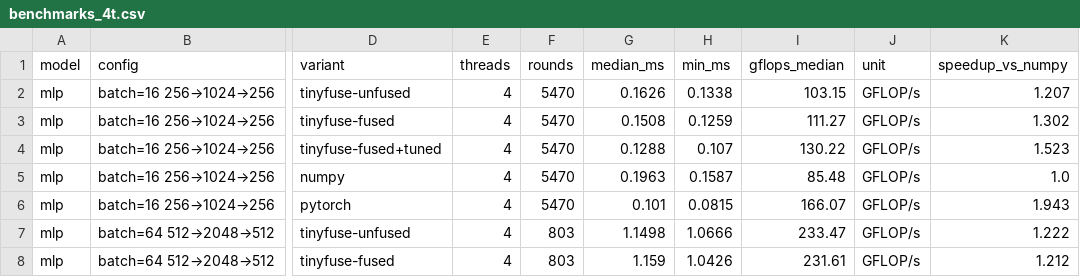
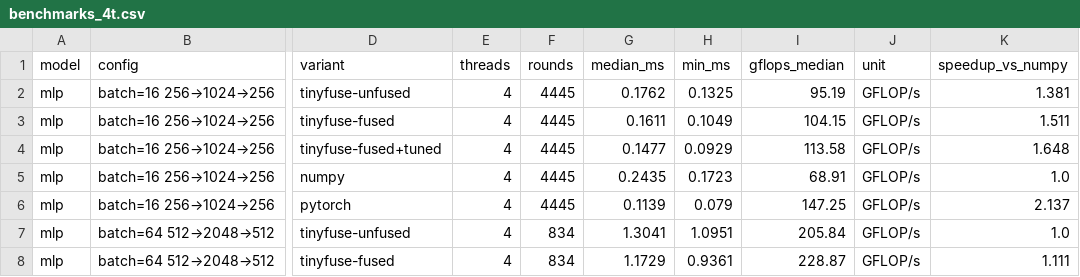
Before and after one commit to PS12007/tinyfuse, a CSV file: docs/benchmarks_4t.csv, drawn as a sheet; only a part is shown, gaps mark what is left out; the diff covers the shown part only; the diff names each change by its address in the sheet, - before the commit and + after, or states it on an @@ line.

Commit message:
Refresh 4-thread benchmarks with 4-thread autotuning; docs

```diff
--- a/docs/benchmarks_4t.csv
+++ b/docs/benchmarks_4t.csv
-F2:F6 (rounds): 5470
+F2:F6 (rounds): 4445
-G2 (median_ms): 0.1626
+G2 (median_ms): 0.1762
-H2 (min_ms): 0.1338
+H2 (min_ms): 0.1325
-I2 (gflops_median): 103.15
+I2 (gflops_median): 95.19
-K2 (speedup_vs_numpy): 1.207
+K2 (speedup_vs_numpy): 1.381
-G3 (median_ms): 0.1508
+G3 (median_ms): 0.1611
-H3 (min_ms): 0.1259
+H3 (min_ms): 0.1049
-I3 (gflops_median): 111.27
+I3 (gflops_median): 104.15
-K3 (speedup_vs_numpy): 1.302
+K3 (speedup_vs_numpy): 1.511
-G4 (median_ms): 0.1288
+G4 (median_ms): 0.1477
-H4 (min_ms): 0.107
+H4 (min_ms): 0.0929
-I4 (gflops_median): 130.22
+I4 (gflops_median): 113.58
-K4 (speedup_vs_numpy): 1.523
+K4 (speedup_vs_numpy): 1.648
-G5 (median_ms): 0.1963
+G5 (median_ms): 0.2435
-H5 (min_ms): 0.1587
+H5 (min_ms): 0.1723
-I5 (gflops_median): 85.48
+I5 (gflops_median): 68.91
-G6 (median_ms): 0.101
+G6 (median_ms): 0.1139
-H6 (min_ms): 0.0815
+H6 (min_ms): 0.079
-I6 (gflops_median): 166.07
+I6 (gflops_median): 147.25
-K6 (speedup_vs_numpy): 1.943
+K6 (speedup_vs_numpy): 2.137
-F7:F8 (rounds): 803
+F7:F8 (rounds): 834
-G7 (median_ms): 1.1498
+G7 (median_ms): 1.3041
-H7 (min_ms): 1.0666
+H7 (min_ms): 1.0951
-I7 (gflops_median): 233.47
+I7 (gflops_median): 205.84
-K7 (speedup_vs_numpy): 1.222
+K7 (speedup_vs_numpy): 1.0
-G8 (median_ms): 1.159
+G8 (median_ms): 1.1729
-H8 (min_ms): 1.0426
+H8 (min_ms): 0.9361
-I8 (gflops_median): 231.61
+I8 (gflops_median): 228.87
-K8 (speedup_vs_numpy): 1.212
+K8 (speedup_vs_numpy): 1.111
```
Also changed, not shown: 110 edited cells elsewhere in this file, 6 other files.
